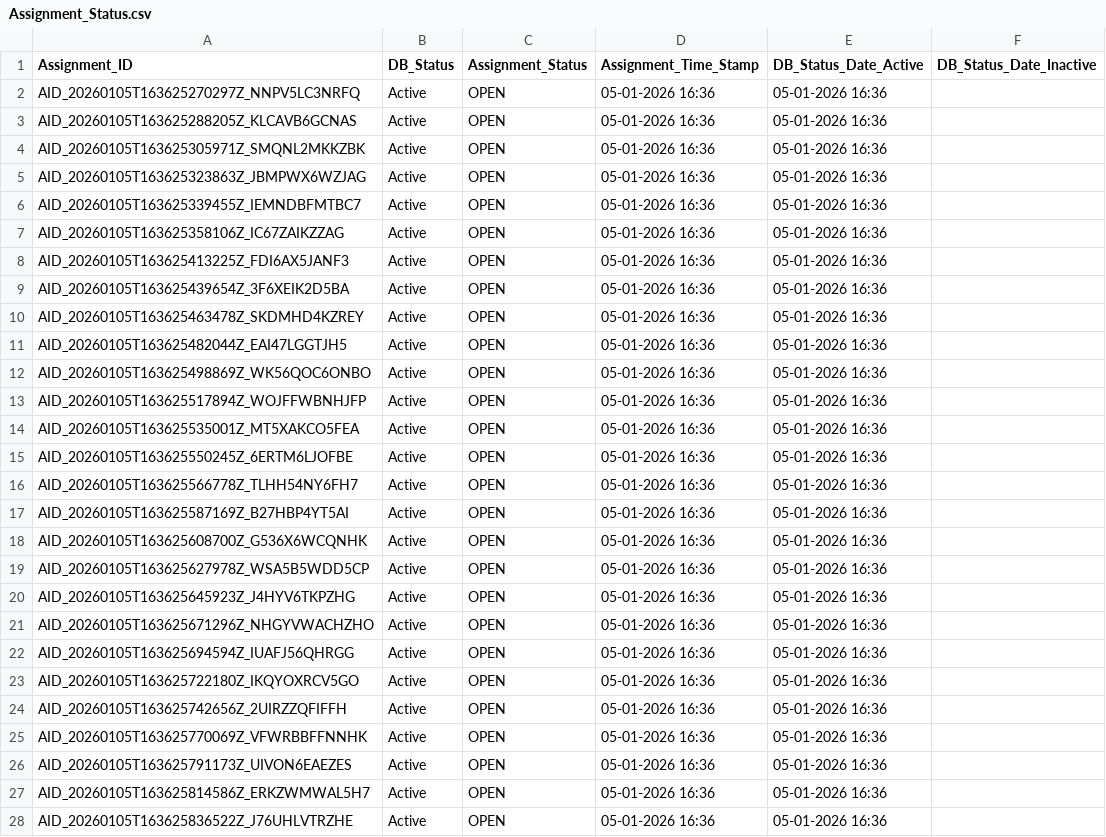
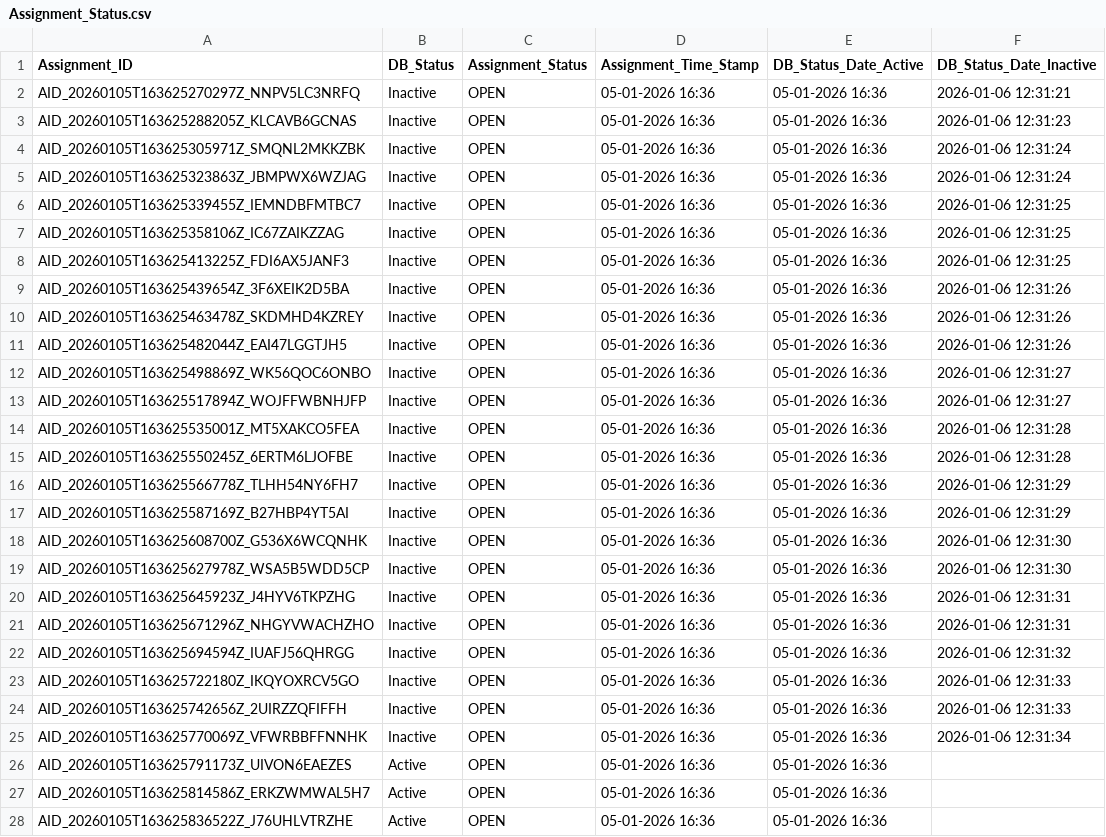
Before and after one commit to TGB-Adil/DatabaseSchemaPowerBiV2, a CSV file: Assignments/Assignments_Attribute_Table/Assignment_Status.csv, drawn as a sheet; only a part is shown; the diff covers the shown part only.

```diff
--- a/Assignments/Assignments_Attribute_Table/Assignment_Status.csv
+++ b/Assignments/Assignments_Attribute_Table/Assignment_Status.csv
@@ -1,26 +1,26 @@
 Assignment_ID;DB_Status;Assignment_Status;Assignment_Time_Stamp;DB_Status_Date_Active;DB_Status_Date_Inactive
-AID_20260105T163625270297Z_NNPV5LC3NRFQ;Active;OPEN;05-01-2026 16:36;05-01-2026 16:36;
-AID_20260105T163625288205Z_KLCAVB6GCNAS;Active;OPEN;05-01-2026 16:36;05-01-2026 16:36;
-AID_20260105T163625305971Z_SMQNL2MKKZBK;Active;OPEN;05-01-2026 16:36;05-01-2026 16:36;
-AID_20260105T163625323863Z_JBMPWX6WZJAG;Active;OPEN;05-01-2026 16:36;05-01-2026 16:36;
-AID_20260105T163625339455Z_IEMNDBFMTBC7;Active;OPEN;05-01-2026 16:36;05-01-2026 16:36;
-AID_20260105T163625358106Z_IC67ZAIKZZAG;Active;OPEN;05-01-2026 16:36;05-01-2026 16:36;
-AID_20260105T163625413225Z_FDI6AX5JANF3;Active;OPEN;05-01-2026 16:36;05-01-2026 16:36;
-AID_20260105T163625439654Z_3F6XEIK2D5BA;Active;OPEN;05-01-2026 16:36;05-01-2026 16:36;
-AID_20260105T163625463478Z_SKDMHD4KZREY;Active;OPEN;05-01-2026 16:36;05-01-2026 16:36;
-AID_20260105T163625482044Z_EAI47LGGTJH5;Active;OPEN;05-01-2026 16:36;05-01-2026 16:36;
-AID_20260105T163625498869Z_WK56QOC6ONBO;Active;OPEN;05-01-2026 16:36;05-01-2026 16:36;
-AID_20260105T163625517894Z_WOJFFWBNHJFP;Active;OPEN;05-01-2026 16:36;05-01-2026 16:36;
-AID_20260105T163625535001Z_MT5XAKCO5FEA;Active;OPEN;05-01-2026 16:36;05-01-2026 16:36;
-AID_20260105T163625550245Z_6ERTM6LJOFBE;Active;OPEN;05-01-2026 16:36;05-01-2026 16:36;
-AID_20260105T163625566778Z_TLHH54NY6FH7;Active;OPEN;05-01-2026 16:36;05-01-2026 16:36;
-AID_20260105T163625587169Z_B27HBP4YT5AI;Active;OPEN;05-01-2026 16:36;05-01-2026 16:36;
-AID_20260105T163625608700Z_G536X6WCQNHK;Active;OPEN;05-01-2026 16:36;05-01-2026 16:36;
-AID_20260105T163625627978Z_WSA5B5WDD5CP;Active;OPEN;05-01-2026 16:36;05-01-2026 16:36;
-AID_20260105T163625645923Z_J4HYV6TKPZHG;Active;OPEN;05-01-2026 16:36;05-01-2026 16:36;
-AID_20260105T163625671296Z_NHGYVWACHZHO;Active;OPEN;05-01-2026 16:36;05-01-2026 16:36;
-AID_20260105T163625694594Z_IUAFJ56QHRGG;Active;OPEN;05-01-2026 16:36;05-01-2026 16:36;
-AID_20260105T163625722180Z_IKQYOXRCV5GO;Active;OPEN;05-01-2026 16:36;05-01-2026 16:36;
-AID_20260105T163625742656Z_2UIRZZQFIFFH;Active;OPEN;05-01-2026 16:36;05-01-2026 16:36;
-AID_20260105T163625770069Z_VFWRBBFFNNHK;Active;OPEN;05-01-2026 16:36;05-01-2026 16:36;
+AID_20260105T163625270297Z_NNPV5LC3NRFQ;Inactive;OPEN;05-01-2026 16:36;05-01-2026 16:36;2026-01-06 12:31:21
+AID_20260105T163625288205Z_KLCAVB6GCNAS;Inactive;OPEN;05-01-2026 16:36;05-01-2026 16:36;2026-01-06 12:31:23
+AID_20260105T163625305971Z_SMQNL2MKKZBK;Inactive;OPEN;05-01-2026 16:36;05-01-2026 16:36;2026-01-06 12:31:24
+AID_20260105T163625323863Z_JBMPWX6WZJAG;Inactive;OPEN;05-01-2026 16:36;05-01-2026 16:36;2026-01-06 12:31:24
+AID_20260105T163625339455Z_IEMNDBFMTBC7;Inactive;OPEN;05-01-2026 16:36;05-01-2026 16:36;2026-01-06 12:31:25
+AID_20260105T163625358106Z_IC67ZAIKZZAG;Inactive;OPEN;05-01-2026 16:36;05-01-2026 16:36;2026-01-06 12:31:25
+AID_20260105T163625413225Z_FDI6AX5JANF3;Inactive;OPEN;05-01-2026 16:36;05-01-2026 16:36;2026-01-06 12:31:25
+AID_20260105T163625439654Z_3F6XEIK2D5BA;Inactive;OPEN;05-01-2026 16:36;05-01-2026 16:36;2026-01-06 12:31:26
+AID_20260105T163625463478Z_SKDMHD4KZREY;Inactive;OPEN;05-01-2026 16:36;05-01-2026 16:36;2026-01-06 12:31:26
+AID_20260105T163625482044Z_EAI47LGGTJH5;Inactive;OPEN;05-01-2026 16:36;05-01-2026 16:36;2026-01-06 12:31:26
+AID_20260105T163625498869Z_WK56QOC6ONBO;Inactive;OPEN;05-01-2026 16:36;05-01-2026 16:36;2026-01-06 12:31:27
+AID_20260105T163625517894Z_WOJFFWBNHJFP;Inactive;OPEN;05-01-2026 16:36;05-01-2026 16:36;2026-01-06 12:31:27
+AID_20260105T163625535001Z_MT5XAKCO5FEA;Inactive;OPEN;05-01-2026 16:36;05-01-2026 16:36;2026-01-06 12:31:28
+AID_20260105T163625550245Z_6ERTM6LJOFBE;Inactive;OPEN;05-01-2026 16:36;05-01-2026 16:36;2026-01-06 12:31:28
+AID_20260105T163625566778Z_TLHH54NY6FH7;Inactive;OPEN;05-01-2026 16:36;05-01-2026 16:36;2026-01-06 12:31:29
+AID_20260105T163625587169Z_B27HBP4YT5AI;Inactive;OPEN;05-01-2026 16:36;05-01-2026 16:36;2026-01-06 12:31:29
+AID_20260105T163625608700Z_G536X6WCQNHK;Inactive;OPEN;05-01-2026 16:36;05-01-2026 16:36;2026-01-06 12:31:30
+AID_20260105T163625627978Z_WSA5B5WDD5CP;Inactive;OPEN;05-01-2026 16:36;05-01-2026 16:36;2026-01-06 12:31:30
+AID_20260105T163625645923Z_J4HYV6TKPZHG;Inactive;OPEN;05-01-2026 16:36;05-01-2026 16:36;2026-01-06 12:31:31
+AID_20260105T163625671296Z_NHGYVWACHZHO;Inactive;OPEN;05-01-2026 16:36;05-01-2026 16:36;2026-01-06 12:31:31
+AID_20260105T163625694594Z_IUAFJ56QHRGG;Inactive;OPEN;05-01-2026 16:36;05-01-2026 16:36;2026-01-06 12:31:32
+AID_20260105T163625722180Z_IKQYOXRCV5GO;Inactive;OPEN;05-01-2026 16:36;05-01-2026 16:36;2026-01-06 12:31:33
+AID_20260105T163625742656Z_2UIRZZQFIFFH;Inactive;OPEN;05-01-2026 16:36;05-01-2026 16:36;2026-01-06 12:31:33
+AID_20260105T163625770069Z_VFWRBBFFNNHK;Inactive;OPEN;05-01-2026 16:36;05-01-2026 16:36;2026-01-06 12:31:34
 AID_20260105T163625791173Z_UIVON6EAEZES;Active;OPEN;05-01-2026 16:36;05-01-2026 16:36;
```
Also changed, not shown: 24 added rows elsewhere in this file, SOBS/SOBS_Attributes_Tables/SOB_10m_Gutachter_Status.csv.
